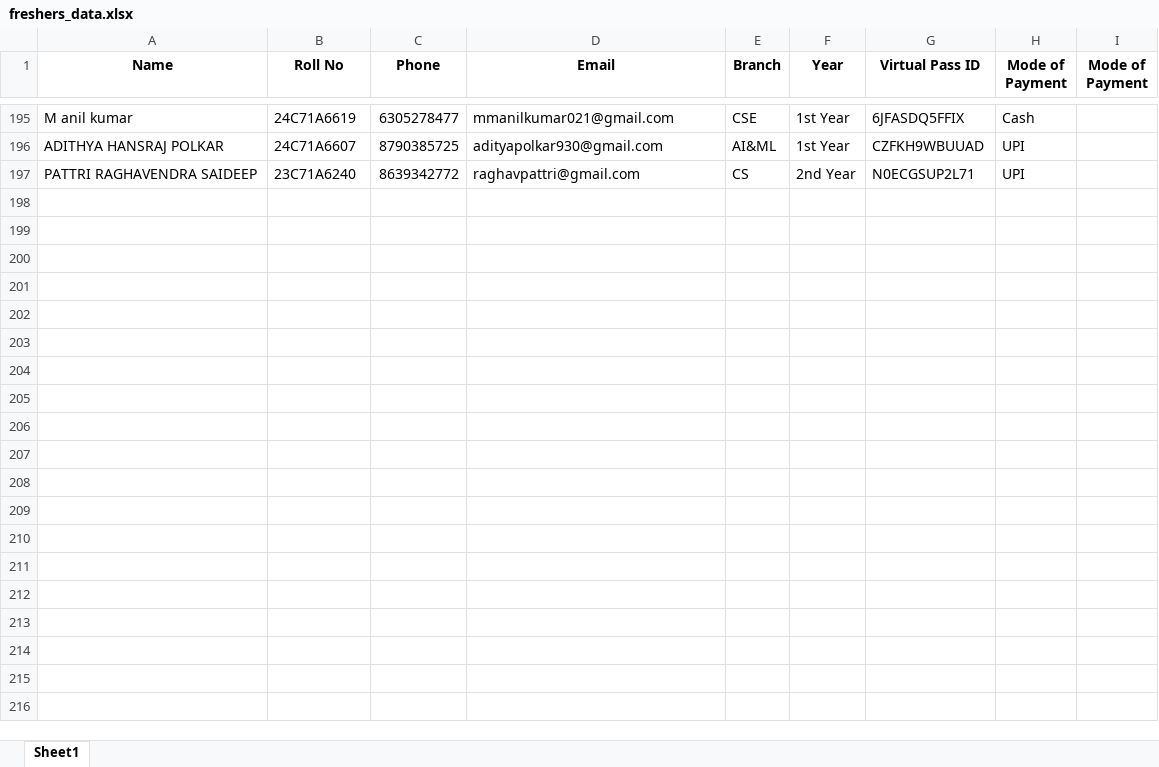
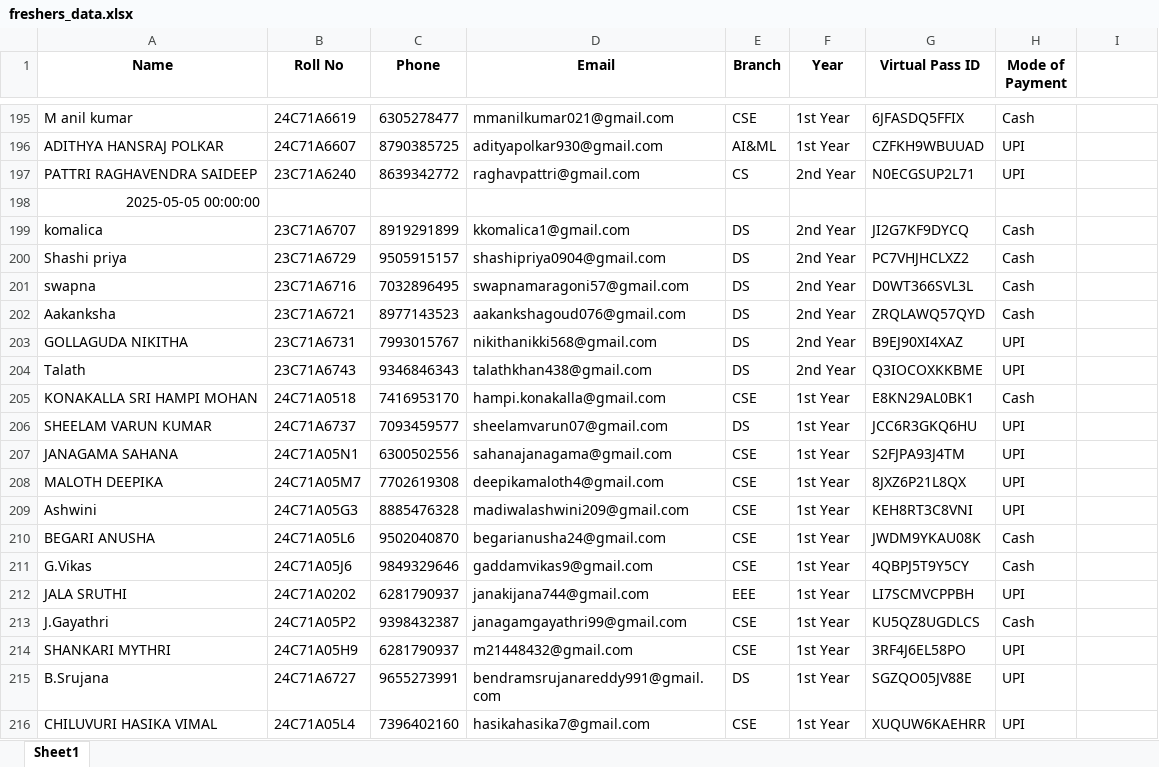
Before and after one commit to tilak91/NYRA-ONE, an Excel workbook: freshers_data.xlsx, sheet Sheet1, drawn as a sheet; only a part is shown, gaps mark what is left out; values as stored, in another font and other column widths than the file's, no borders; the diff covers the shown part only; the diff names each change by its address in the sheet, - before the commit and + after, or states it on an @@ line.

Commit message:
Add files via upload

```diff
--- a/freshers_data.xlsx (sheet Sheet1)
+++ b/freshers_data.xlsx (sheet Sheet1)
-I1: Mode of Payment
+I1: (empty)
+row 198: 2025-05-05 00:00:00
+row 199: komalica | 23C71A6707 | 8919291899 | kkomalica1@gmail.com | DS | 2nd Year | JI2G7KF9DYCQ | Cash
+row 200: Shashi priya | 23C71A6729 | 9505915157 | shashipriya0904@gmail.com | DS | 2nd Year | PC7VHJHCLXZ2 | Cash
+row 201: swapna | 23C71A6716 | 7032896495 | swapnamaragoni57@gmail.com | DS | 2nd Year | D0WT366SVL3L | Cash
+row 202: Aakanksha | 23C71A6721 | 8977143523 | aakankshagoud076@gmail.com | DS | 2nd Year | ZRQLAWQ57QYD | Cash
+row 203: GOLLAGUDA NIKITHA | 23C71A6731 | 7993015767 | nikithanikki568@gmail.com | DS | 2nd Year | B9EJ90XI4XAZ | UPI
+row 204: Talath | 23C71A6743 | 9346846343 | talathkhan438@gmail.com | DS | 2nd Year | Q3IOCOXKKBME | UPI
+row 205: KONAKALLA SRI HAMPI MOHAN | 24C71A0518 | 7416953170 | hampi.konakalla@gmail.com | CSE | 1st Year | E8KN29AL0BK1 | Cash
+row 206: SHEELAM VARUN KUMAR | 24C71A6737 | 7093459577 | sheelamvarun07@gmail.com | DS | 1st Year | JCC6R3GKQ6HU | UPI
+row 207: JANAGAMA SAHANA | 24C71A05N1 | 6300502556 | sahanajanagama@gmail.com | CSE | 1st Year | S2FJPA93J4TM | UPI
+row 208: MALOTH DEEPIKA | 24C71A05M7 | 7702619308 | deepikamaloth4@gmail.com | CSE | 1st Year | 8JXZ6P21L8QX | UPI
+row 209: Ashwini | 24C71A05G3 | 8885476328 | madiwalashwini209@gmail.com | CSE | 1st Year | KEH8RT3C8VNI | UPI
+row 210: BEGARI ANUSHA | 24C71A05L6 | 9502040870 | begarianusha24@gmail.com | CSE | 1st Year | JWDM9YKAU08K | Cash
+row 211: G.Vikas | 24C71A05J6 | 9849329646 | gaddamvikas9@gmail.com | CSE | 1st Year | 4QBPJ5T9Y5CY | Cash
+row 212: JALA SRUTHI | 24C71A0202 | 6281790937 | janakijana744@gmail.com | EEE | 1st Year | LI7SCMVCPPBH | UPI
+row 213: J.Gayathri | 24C71A05P2 | 9398432387 | janagamgayathri99@gmail.com | CSE | 1st Year | KU5QZ8UGDLCS | Cash
+row 214: SHANKARI MYTHRI | 24C71A05H9 | 6281790937 | m21448432@gmail.com | CSE | 1st Year | 3RF4J6EL58PO | UPI
+row 215: B.Srujana | 24C71A6727 | 9655273991 | bendramsrujanareddy991@gmail.com | DS | 1st Year | SGZQO05JV88E | UPI
+row 216: CHILUVURI HASIKA VIMAL | 24C71A05L4 | 7396402160 | hasikahasika7@gmail.com | CSE | 1st Year | XUQUW6KAEHRR | UPI
```
Also changed, not shown: 83 added rows and 2 edited cells elsewhere in this sheet.
